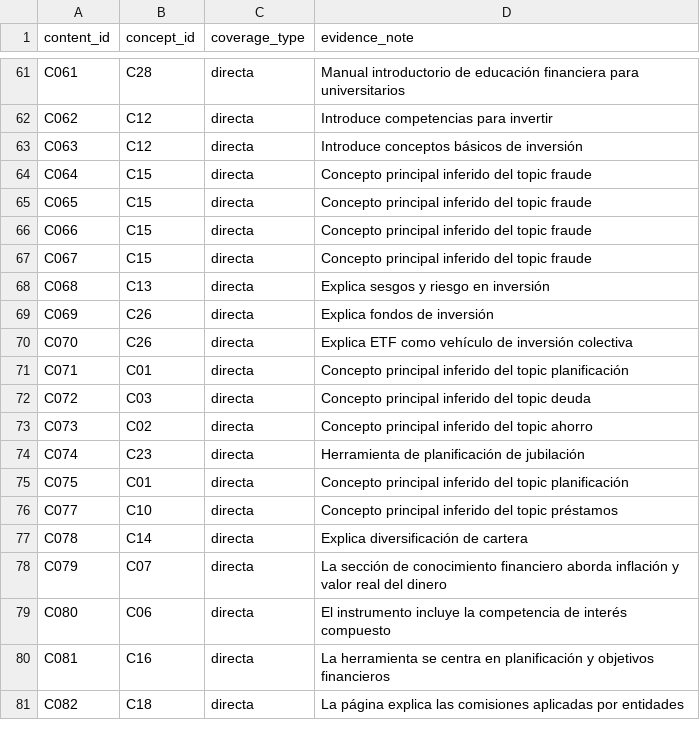
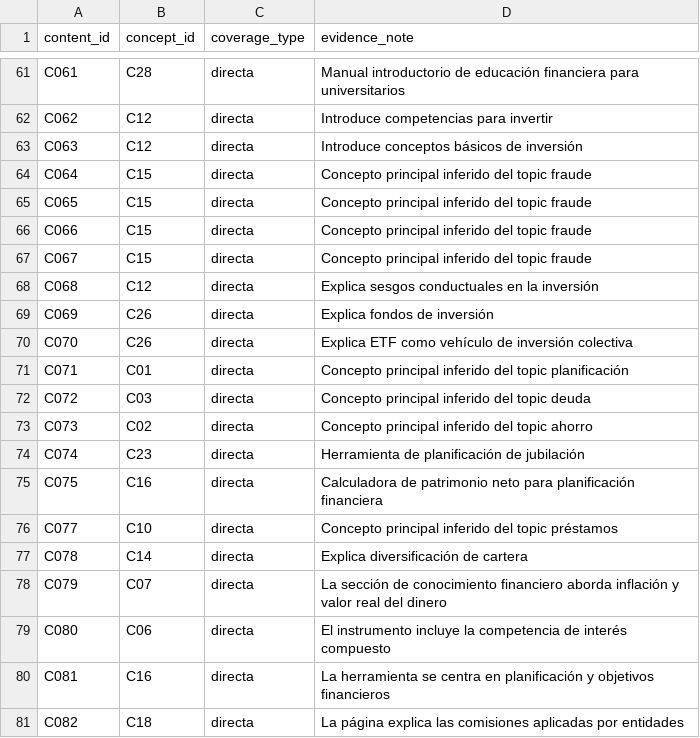
Before and after one commit to MariaVeronicaR/recomendador-educacion-financiera, a CSV file: data/content_concept_map.csv, drawn as a sheet; only a part is shown, gaps mark what is left out; the diff covers the shown part only.

Commit message:
update: prerequisitos y content_concept_map

```diff
--- a/data/content_concept_map.csv
+++ b/data/content_concept_map.csv
@@ -67,3 +67,3 @@ C066,C15,directa,Concepto principal inferido del topic fraude
 C067,C15,directa,Concepto principal inferido del topic fraude
-C068,C13,directa,Explica sesgos y riesgo en inversión
+C068,C12,directa,Explica sesgos conductuales en la inversión
 C069,C26,directa,Explica fondos de inversión
@@ -74,3 +74,3 @@ C073,C02,directa,Concepto principal inferido del topic ahorro
 C074,C23,directa,Herramienta de planificación de jubilación
-C075,C01,directa,Concepto principal inferido del topic planificación
+C075,C16,directa,Calculadora de patrimonio neto para planificación financiera
 C077,C10,directa,Concepto principal inferido del topic préstamos
```
Also changed, not shown: 1 removed row and 16 edited cells elsewhere in this file, data/prerequisites.csv.
